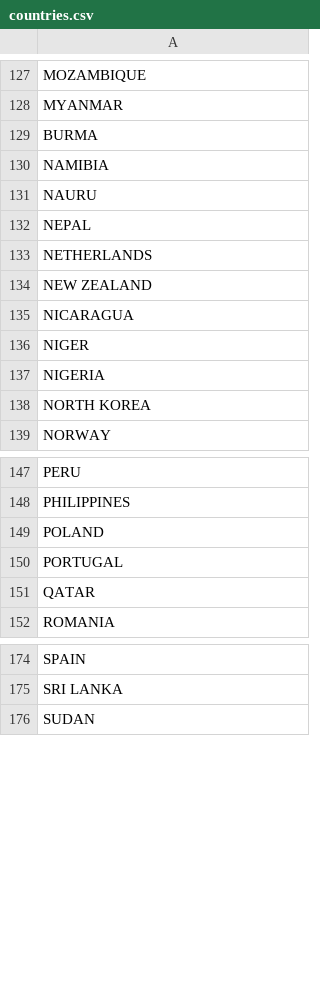
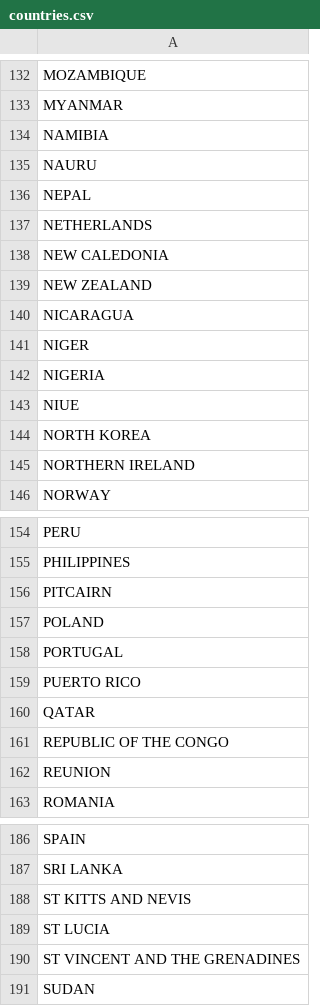
Before and after one commit to tsegall/fta, a CSV file: src/main/resources/reference/countries.csv, drawn as a sheet; only a part is shown, gaps mark what is left out; the diff covers the shown part only.

```diff
--- a/src/main/resources/reference/countries.csv
+++ b/src/main/resources/reference/countries.csv
@@ -128,3 +133,2 @@ MOZAMBIQUE
 MYANMAR
-BURMA
 NAMIBIA
@@ -133,2 +137,3 @@ NEPAL
 NETHERLANDS
+NEW CALEDONIA
 NEW ZEALAND
@@ -137,3 +142,5 @@ NIGER
 NIGERIA
+NIUE
 NORTH KOREA
+NORTHERN IRELAND
 NORWAY
@@ -148,5 +155,9 @@ PERU
 PHILIPPINES
+PITCAIRN
 POLAND
 PORTUGAL
+PUERTO RICO
 QATAR
+REPUBLIC OF THE CONGO
+REUNION
 ROMANIA
@@ -175,2 +187,5 @@ SPAIN
 SRI LANKA
+ST KITTS AND NEVIS
+ST LUCIA
+ST VINCENT AND THE GRENADINES
 SUDAN
```
Also changed, not shown: 10 added rows, 8 moved rows and 1 edited cell elsewhere in this file, 6 other files.
